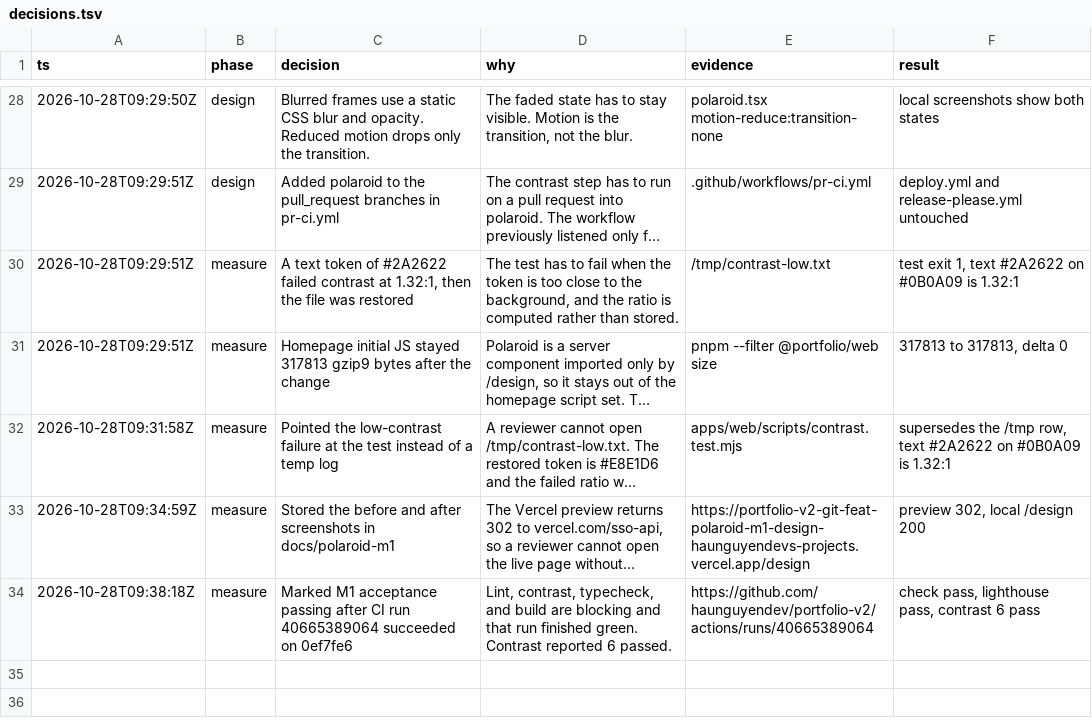
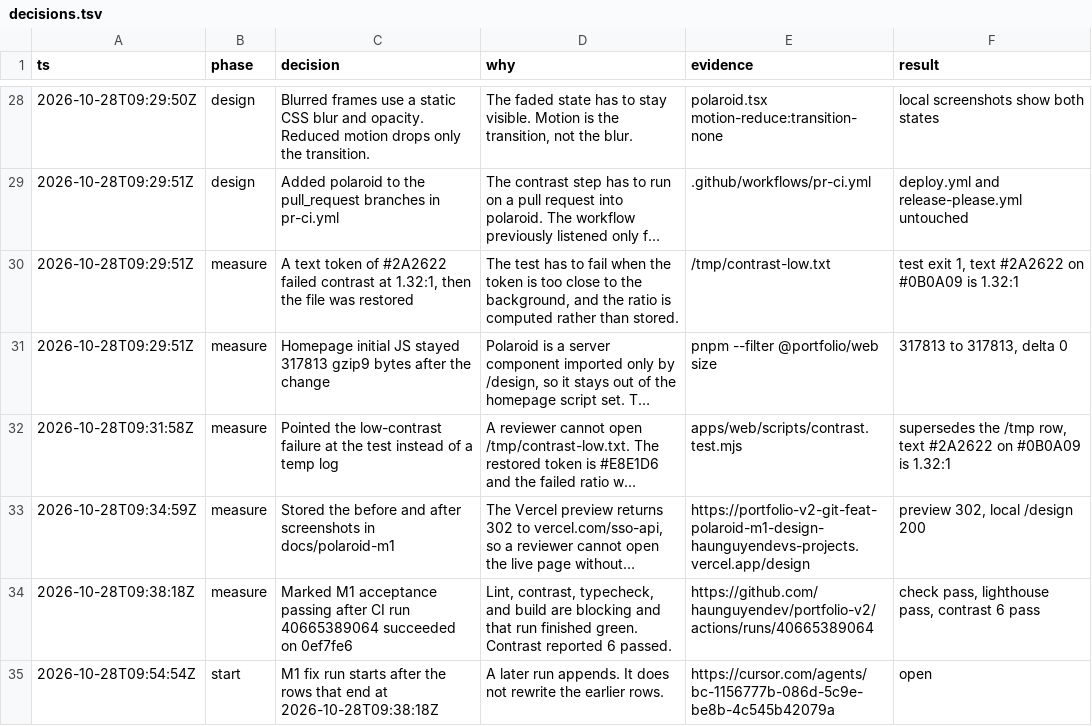
Before and after one commit to haunguyendev/portfolio-v2, a TSV file: decisions.tsv, drawn as a sheet; only a part is shown, gaps mark what is left out; long unchanged cells end in …; the diff names each change by its address in the sheet, - before the commit and + after, or states it on an @@ line.

```diff
--- a/decisions.tsv
+++ b/decisions.tsv
+row 35: 2026-10-28T09:54:54Z | start | M1 fix run starts after the rows that end at 2026-10-28T09:38:18Z | A later run appends. It does not rewrite the earlier rows. | https://cursor.com/agents/bc-1156777b-086d-5c9e-be8b-4c545b42079a | open
```
Also changed, not shown: 3 other files.
